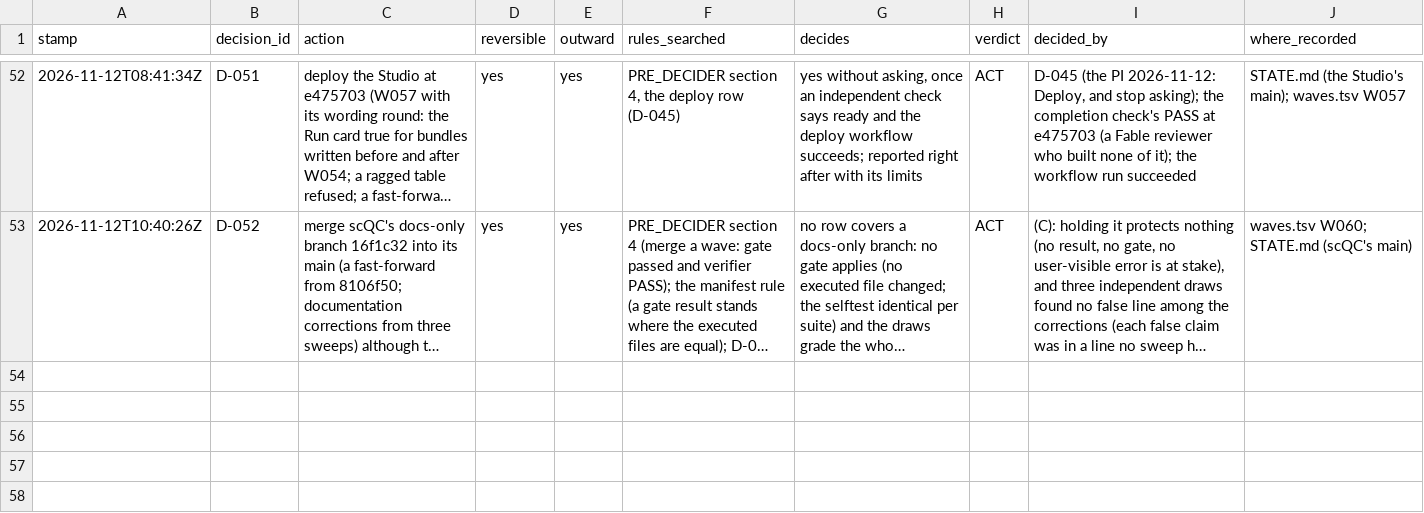
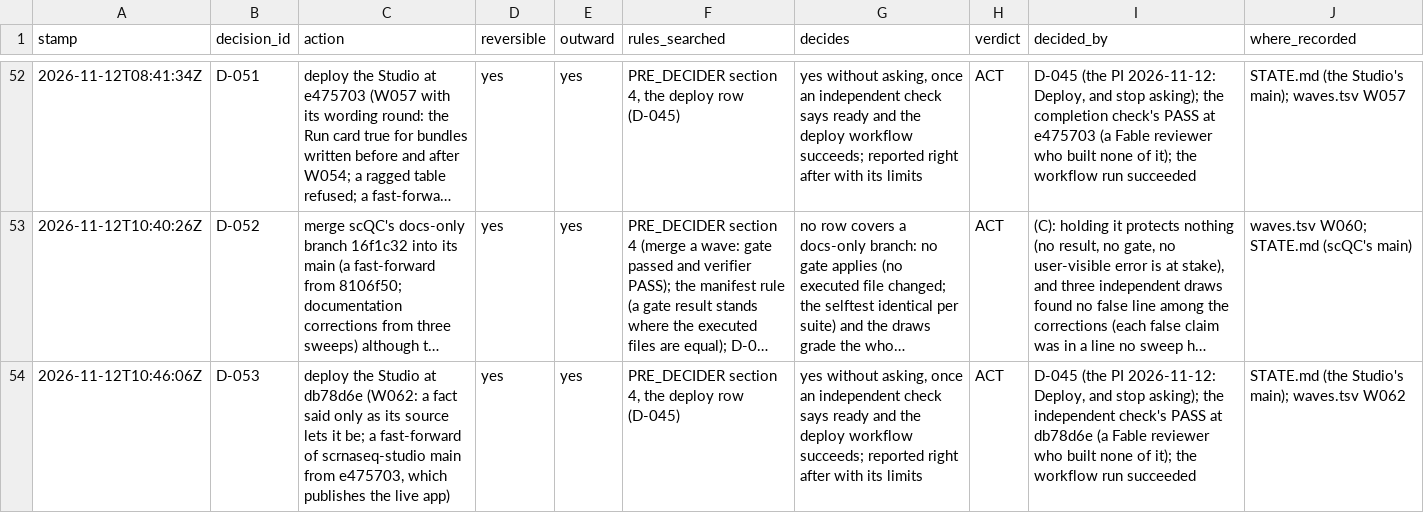
Before and after one commit to JiaenLin/single-cell-harness, a TSV file: autodev/ledger/decisions.tsv, drawn as a sheet; only a part is shown, gaps mark what is left out; long unchanged cells end in …; the diff names each change by its address in the sheet, - before the commit and + after, or states it on an @@ line.

```diff
--- a/autodev/ledger/decisions.tsv
+++ b/autodev/ledger/decisions.tsv
+row 54: 2026-11-12T10:46:06Z | D-053 | deploy the Studio at db78d6e (W062: a fact said only as its source lets it be; a fast-forward of scrnaseq-studio main from e475703, which publishes the live app) | yes | yes | PRE_DECIDER section 4, the deploy row (D-045) | yes without asking, once an independent check says ready and the deploy workflow succeeds; reported right after with its limits | ACT | D-045 (the PI 2026-11-12: Deploy, and stop asking); the independent check's PASS at db78d6e (a Fable reviewer who built none of it); the workflow run succeeded | STATE.md (the Studio's main); waves.tsv W062
```
Also changed, not shown: autodev/ledger/gaps.tsv, autodev/ledger/waves.tsv, 2 other files.
